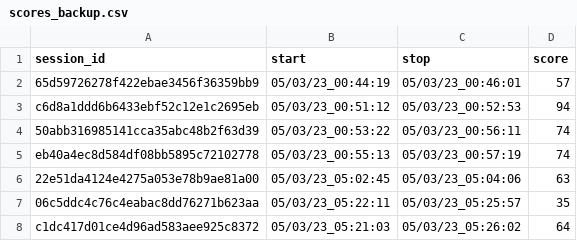
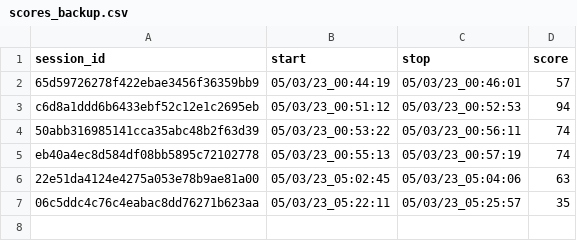
Before and after one commit to nathanielyoon/apda_purity_test, a CSV file: scores_backup.csv, drawn as a sheet; the diff names each change by its address in the sheet, - before the commit and + after, or states it on an @@ line.

```diff
--- a/scores_backup.csv
+++ b/scores_backup.csv
-row 8: c1dc417d01ce4d96ad583aee925c8372 | 05/03/23_05:21:03 | 05/03/23_05:26:02 | 64
```
Also changed, not shown: 3 other files.
